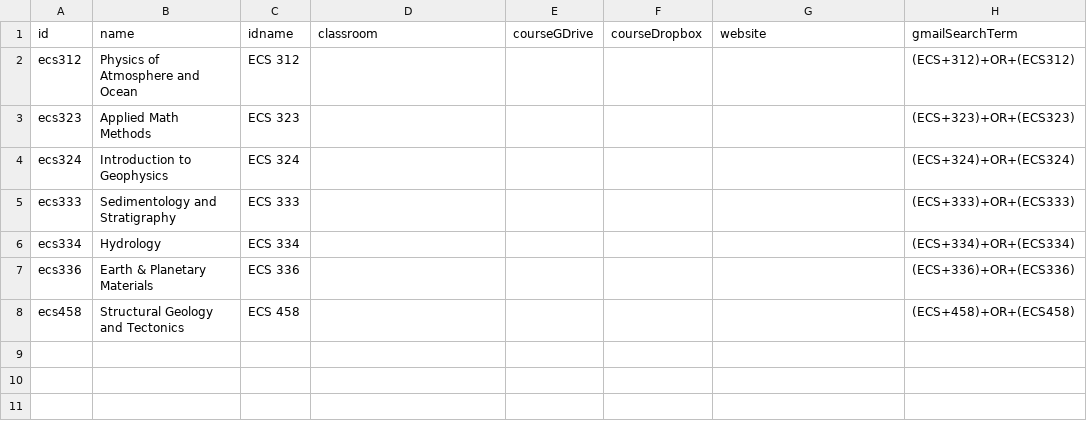
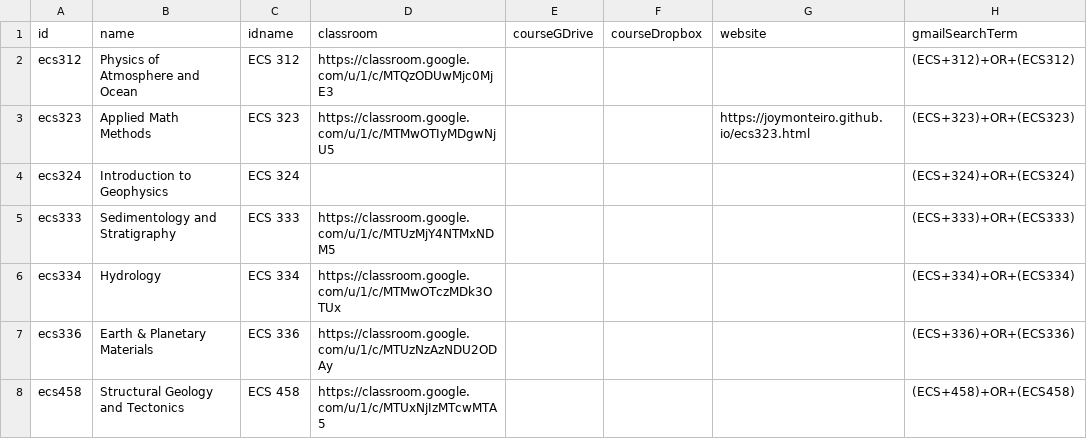
Before and after one commit to adch99/iiserp-sem5, a CSV file: data/ecs_courses.csv, drawn as a sheet; only a part is shown; the diff names each change by its address in the sheet, - before the commit and + after, or states it on an @@ line.

Commit message:
Updated data for ECS

```diff
--- a/data/ecs_courses.csv
+++ b/data/ecs_courses.csv
-D2 (classroom): (empty)
+D2 (classroom): https://classroom.google.com/u/1/c/MTQzODUwMjc0MjE3
-D3 (classroom): (empty)
+D3 (classroom): https://classroom.google.com/u/1/c/MTMwOTIyMDgwNjU5
-G3 (website): (empty)
+G3 (website): https://joymonteiro.github.io/ecs323.html
-D5 (classroom): (empty)
+D5 (classroom): https://classroom.google.com/u/1/c/MTUzMjY4NTMxNDM5
-D6 (classroom): (empty)
+D6 (classroom): https://classroom.google.com/u/1/c/MTMwOTczMDk3OTUx
-D7 (classroom): (empty)
+D7 (classroom): https://classroom.google.com/u/1/c/MTUzNzAzNDU2ODAy
-D8 (classroom): (empty)
+D8 (classroom): https://classroom.google.com/u/1/c/MTUxNjIzMTcwMTA5
```
Also changed, not shown: 1 other file.
